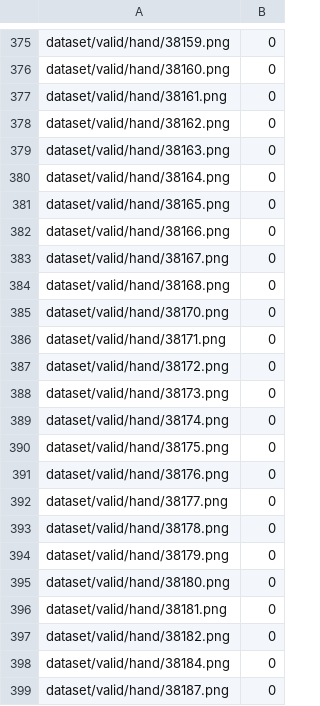
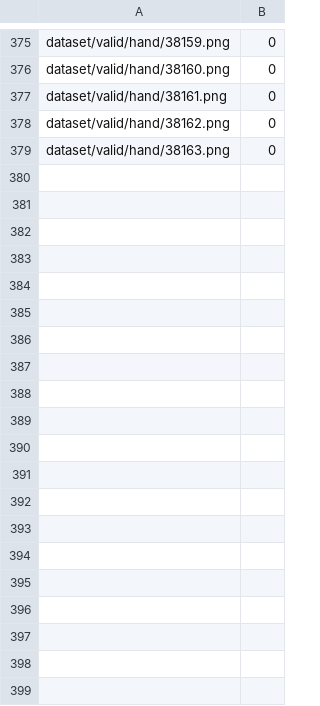
Before and after one commit to warrenb95/keras_x-ray_regression_cnn, a CSV file: dataset/valid_hand.csv, drawn as a sheet; only a part is shown, gaps mark what is left out; the diff covers the shown part only.

```diff
--- a/dataset/valid_hand.csv
+++ b/dataset/valid_hand.csv
@@ -379,21 +379 @@ dataset/valid/hand/38162.png,0
 dataset/valid/hand/38163.png,0
-dataset/valid/hand/38164.png,0
-dataset/valid/hand/38165.png,0
-dataset/valid/hand/38166.png,0
-dataset/valid/hand/38167.png,0
-dataset/valid/hand/38168.png,0
-dataset/valid/hand/38170.png,0
-dataset/valid/hand/38171.png,0
-dataset/valid/hand/38172.png,0
-dataset/valid/hand/38173.png,0
-dataset/valid/hand/38174.png,0
-dataset/valid/hand/38175.png,0
-dataset/valid/hand/38176.png,0
-dataset/valid/hand/38177.png,0
-dataset/valid/hand/38178.png,0
-dataset/valid/hand/38179.png,0
-dataset/valid/hand/38180.png,0
-dataset/valid/hand/38181.png,0
-dataset/valid/hand/38182.png,0
-dataset/valid/hand/38184.png,0
-dataset/valid/hand/38187.png,0
```
Also changed, not shown: 42 removed rows elsewhere in this file, dataset/train_humerus.csv, dataset/train_shoulder.csv, 11 other files.
